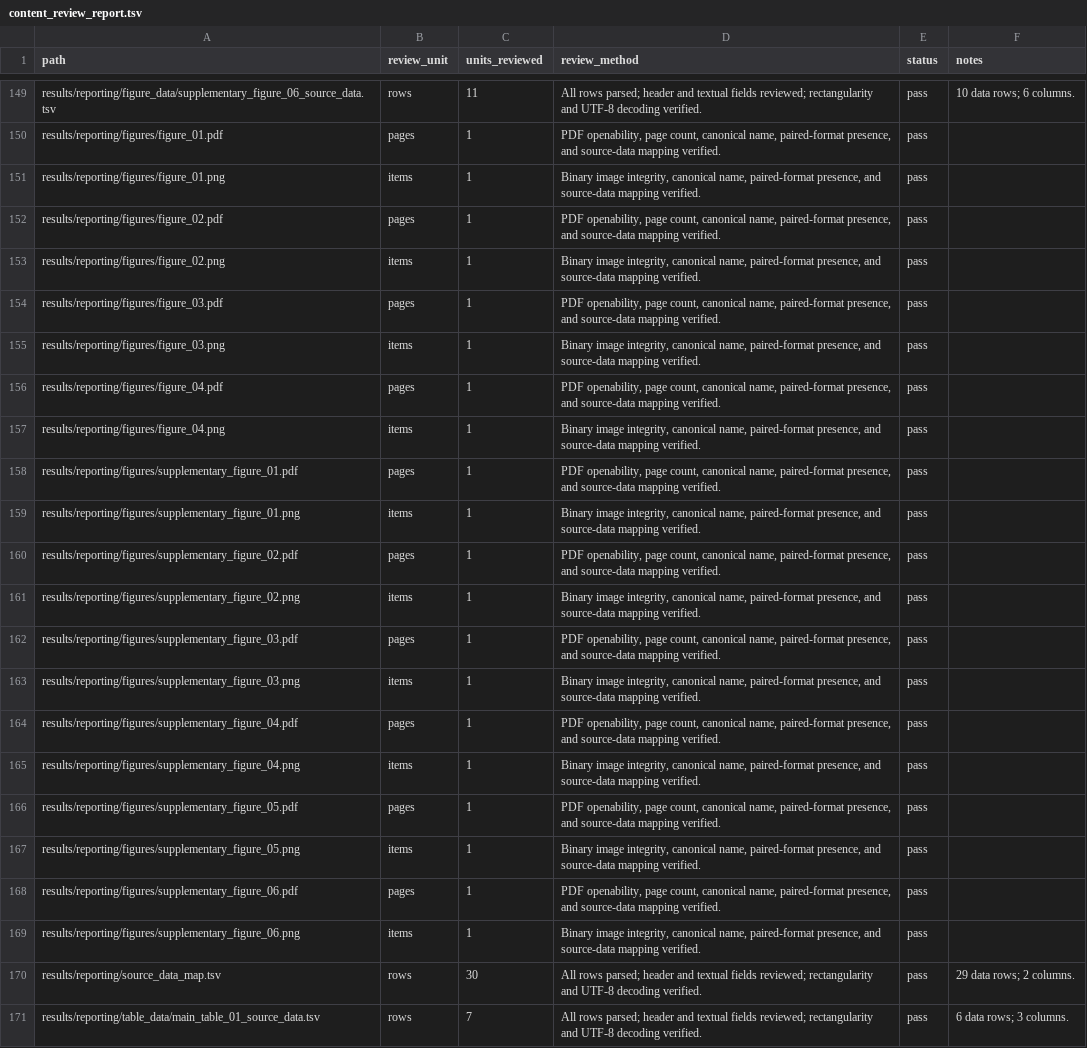
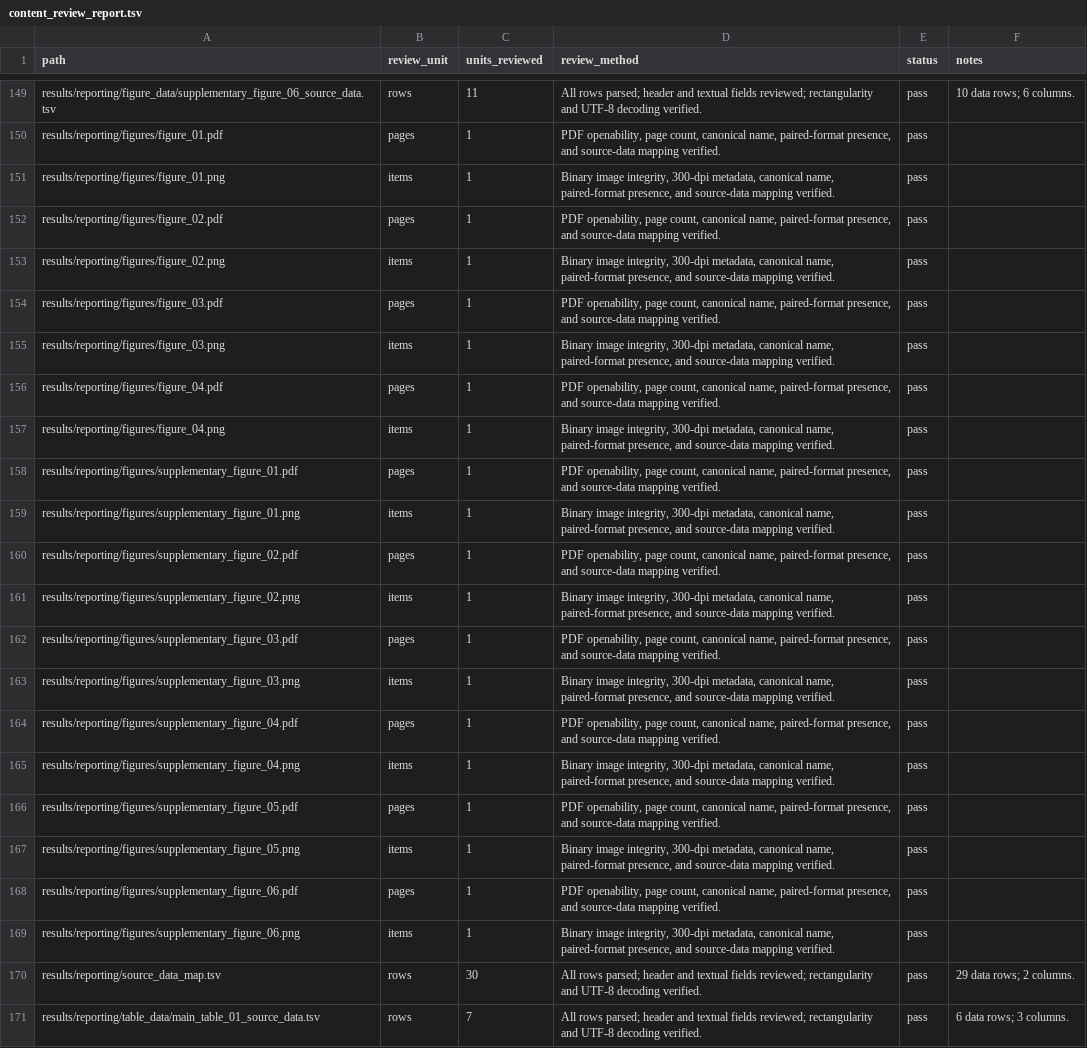
Before and after one commit to Meysam-Kharghani/pain-regulation-ds000140, a TSV file: docs/content_review_report.tsv, drawn as a sheet; only a part is shown, gaps mark what is left out.

```diff
--- a/docs/content_review_report.tsv
+++ b/docs/content_review_report.tsv
@@ -150,21 +150,21 @@ results/reporting/figure_data/supplementary_figure_06_source_data.tsv	rows	11	Al
 results/reporting/figures/figure_01.pdf	pages	1	PDF openability, page count, canonical name, paired-format presence, and source-data mapping verified.	pass	
-results/reporting/figures/figure_01.png	items	1	Binary image integrity, canonical name, paired-format presence, and source-data mapping verified.	pass	
+results/reporting/figures/figure_01.png	items	1	Binary image integrity, 300-dpi metadata, canonical name, paired-format presence, and source-data mapping verified.	pass	
 results/reporting/figures/figure_02.pdf	pages	1	PDF openability, page count, canonical name, paired-format presence, and source-data mapping verified.	pass	
-results/reporting/figures/figure_02.png	items	1	Binary image integrity, canonical name, paired-format presence, and source-data mapping verified.	pass	
+results/reporting/figures/figure_02.png	items	1	Binary image integrity, 300-dpi metadata, canonical name, paired-format presence, and source-data mapping verified.	pass	
 results/reporting/figures/figure_03.pdf	pages	1	PDF openability, page count, canonical name, paired-format presence, and source-data mapping verified.	pass	
-results/reporting/figures/figure_03.png	items	1	Binary image integrity, canonical name, paired-format presence, and source-data mapping verified.	pass	
+results/reporting/figures/figure_03.png	items	1	Binary image integrity, 300-dpi metadata, canonical name, paired-format presence, and source-data mapping verified.	pass	
 results/reporting/figures/figure_04.pdf	pages	1	PDF openability, page count, canonical name, paired-format presence, and source-data mapping verified.	pass	
-results/reporting/figures/figure_04.png	items	1	Binary image integrity, canonical name, paired-format presence, and source-data mapping verified.	pass	
+results/reporting/figures/figure_04.png	items	1	Binary image integrity, 300-dpi metadata, canonical name, paired-format presence, and source-data mapping verified.	pass	
 results/reporting/figures/supplementary_figure_01.pdf	pages	1	PDF openability, page count, canonical name, paired-format presence, and source-data mapping verified.	pass	
-results/reporting/figures/supplementary_figure_01.png	items	1	Binary image integrity, canonical name, paired-format presence, and source-data mapping verified.	pass	
+results/reporting/figures/supplementary_figure_01.png	items	1	Binary image integrity, 300-dpi metadata, canonical name, paired-format presence, and source-data mapping verified.	pass	
 results/reporting/figures/supplementary_figure_02.pdf	pages	1	PDF openability, page count, canonical name, paired-format presence, and source-data mapping verified.	pass	
-results/reporting/figures/supplementary_figure_02.png	items	1	Binary image integrity, canonical name, paired-format presence, and source-data mapping verified.	pass	
+results/reporting/figures/supplementary_figure_02.png	items	1	Binary image integrity, 300-dpi metadata, canonical name, paired-format presence, and source-data mapping verified.	pass	
 results/reporting/figures/supplementary_figure_03.pdf	pages	1	PDF openability, page count, canonical name, paired-format presence, and source-data mapping verified.	pass	
-results/reporting/figures/supplementary_figure_03.png	items	1	Binary image integrity, canonical name, paired-format presence, and source-data mapping verified.	pass	
+results/reporting/figures/supplementary_figure_03.png	items	1	Binary image integrity, 300-dpi metadata, canonical name, paired-format presence, and source-data mapping verified.	pass	
 results/reporting/figures/supplementary_figure_04.pdf	pages	1	PDF openability, page count, canonical name, paired-format presence, and source-data mapping verified.	pass	
-results/reporting/figures/supplementary_figure_04.png	items	1	Binary image integrity, canonical name, paired-format presence, and source-data mapping verified.	pass	
+results/reporting/figures/supplementary_figure_04.png	items	1	Binary image integrity, 300-dpi metadata, canonical name, paired-format presence, and source-data mapping verified.	pass	
 results/reporting/figures/supplementary_figure_05.pdf	pages	1	PDF openability, page count, canonical name, paired-format presence, and source-data mapping verified.	pass	
-results/reporting/figures/supplementary_figure_05.png	items	1	Binary image integrity, canonical name, paired-format presence, and source-data mapping verified.	pass	
+results/reporting/figures/supplementary_figure_05.png	items	1	Binary image integrity, 300-dpi metadata, canonical name, paired-format presence, and source-data mapping verified.	pass	
 results/reporting/figures/supplementary_figure_06.pdf	pages	1	PDF openability, page count, canonical name, paired-format presence, and source-data mapping verified.	pass	
-results/reporting/figures/supplementary_figure_06.png	items	1	Binary image integrity, canonical name, paired-format presence, and source-data mapping verified.	pass	
+results/reporting/figures/supplementary_figure_06.png	items	1	Binary image integrity, 300-dpi metadata, canonical name, paired-format presence, and source-data mapping verified.	pass	
 results/reporting/source_data_map.tsv	rows	30	All rows parsed; header and textual fields reviewed; rectangularity and UTF-8 decoding verified.	pass	29 data rows; 2 columns.
```
Also changed, not shown: docs/file_manifest.tsv, 6 other files.
